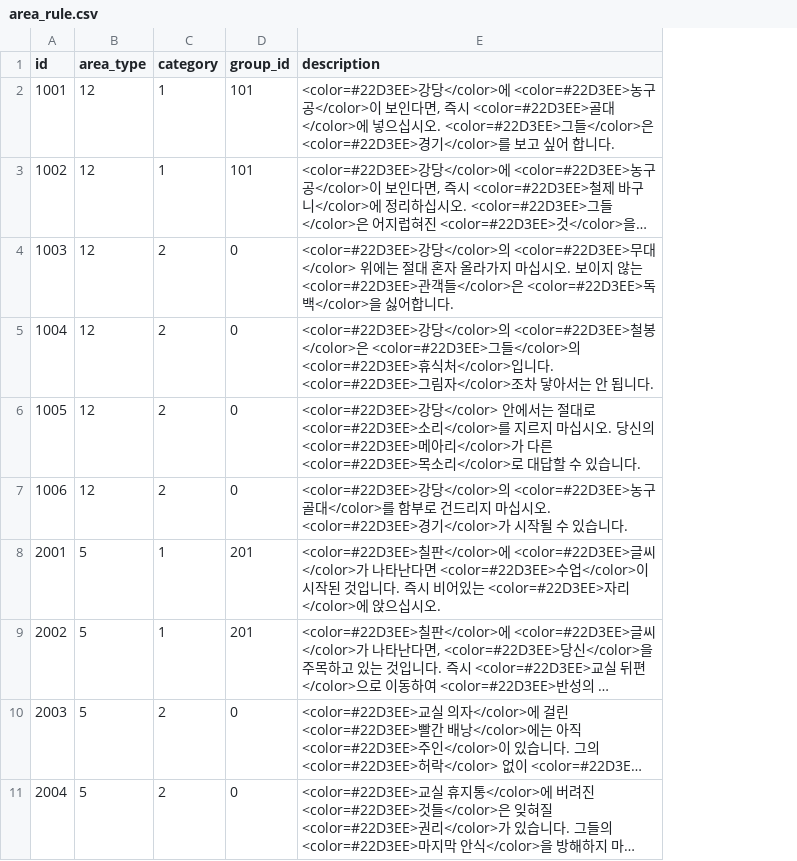
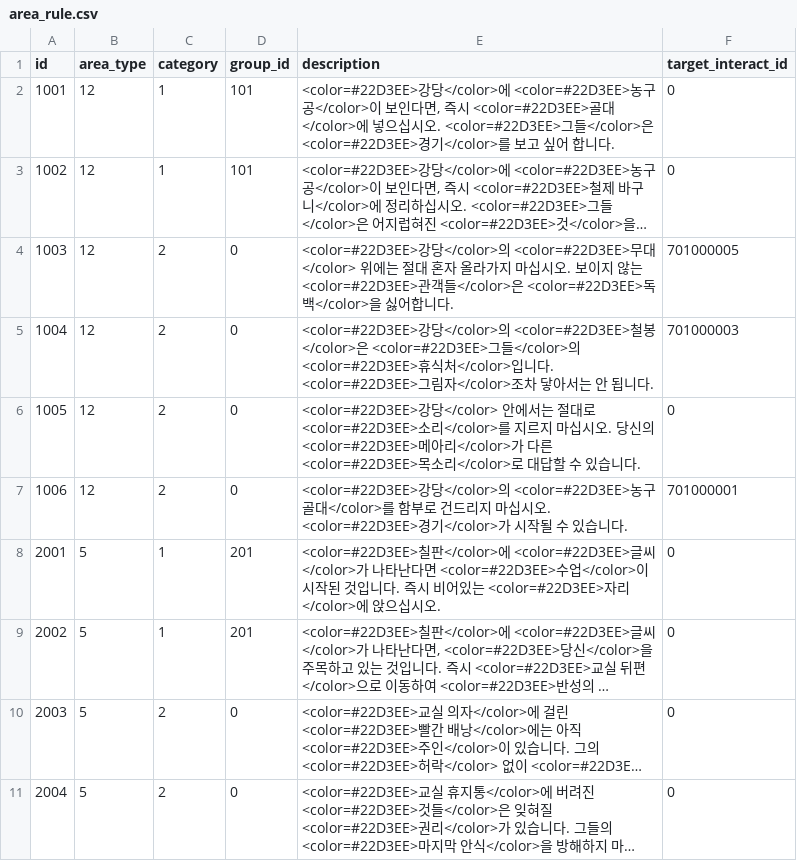
Before and after one commit to yjhan211/orbtail-server, a CSV file: network/Common/csv/area_rule.csv, drawn as a sheet; only a part is shown; long unchanged cells end in …; the diff names each change by its address in the sheet, - before the commit and + after, or states it on an @@ line.

```diff
--- a/network/Common/csv/area_rule.csv
+++ b/network/Common/csv/area_rule.csv
+column F (target_interact_id), rows 2-11: 0 | 0 | 701000005 | 701000003 | 0 | 701000001 | 0 | 0 | 0 | 0
```
Also changed, not shown: 5 other files.
